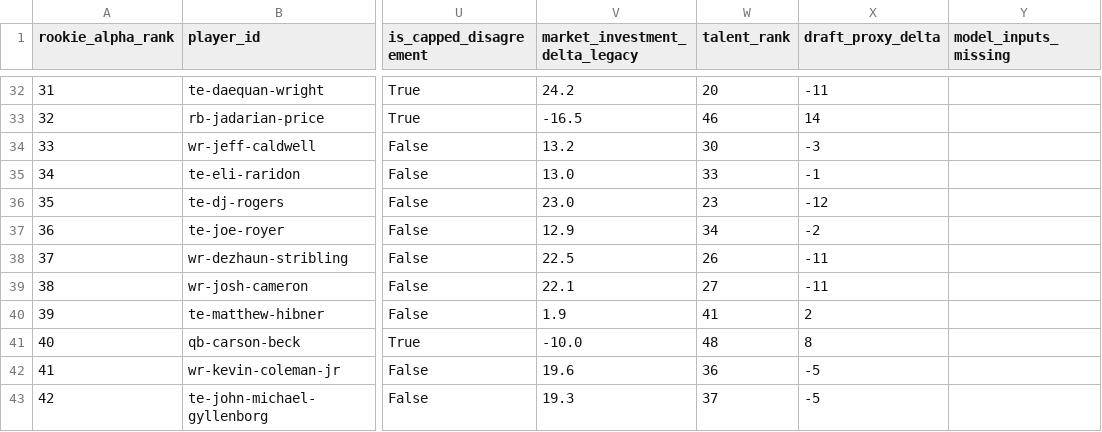
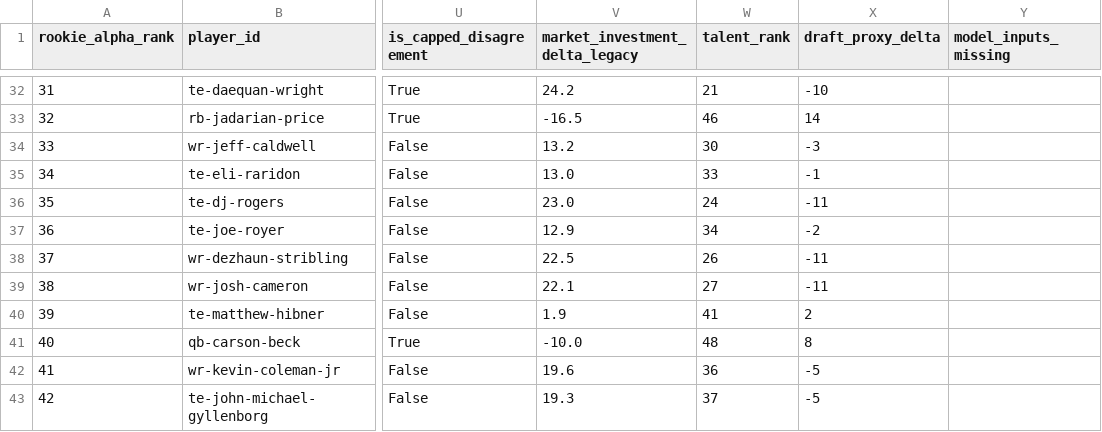
Before and after one commit to Prometheus-Frameworks/TIBER-Rookies, a CSV file: exports/promoted/rookie-alpha/2026_rookie_alpha_predraft_v0.csv, drawn as a sheet; only a part is shown, gaps mark what is left out; the diff covers the shown part only; the diff names each change by its address in the sheet, - before the commit and + after, or states it on an @@ line.

```diff
--- a/exports/promoted/rookie-alpha/2026_rookie_alpha_predraft_v0.csv
+++ b/exports/promoted/rookie-alpha/2026_rookie_alpha_predraft_v0.csv
-W32 (talent_rank): 20
+W32 (talent_rank): 21
-X32 (draft_proxy_delta): -11
+X32 (draft_proxy_delta): -10
-W36 (talent_rank): 23
+W36 (talent_rank): 24
-X36 (draft_proxy_delta): -12
+X36 (draft_proxy_delta): -11
```
Also changed, not shown: 1 added row, 1 removed row and 30 edited cells elsewhere in this file, 5 other files.
